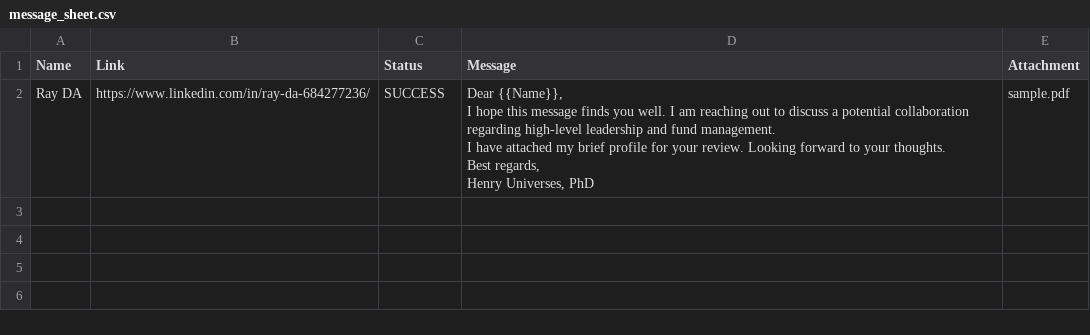
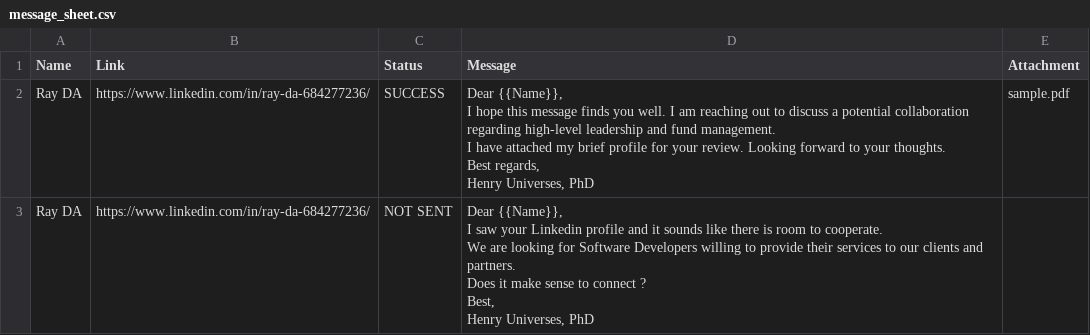
Before and after one commit to ThaiCoder2003/DangQuocThai-LinkedInMessage, a CSV file: data/message_sheet.csv, drawn as a sheet; ↵ is a line break in a cell; the diff names each change by its address in the sheet, - before the commit and + after, or states it on an @@ line.

Commit message:
Update message_sheet.csv

```diff
--- a/data/message_sheet.csv
+++ b/data/message_sheet.csv
+row 3: Ray DA | https://www.linkedin.com/in/ray-da-684277236/ | NOT SENT | Dear {{Name}}, ↵ I saw your Linkedin profile and it sounds like there is room to cooperate. ↵ We are looking for Software Developers willing to provide their services to our clients and partners. ↵ Does it make sense to connect ? ↵ Best, ↵ Henry Universes, PhD
```
